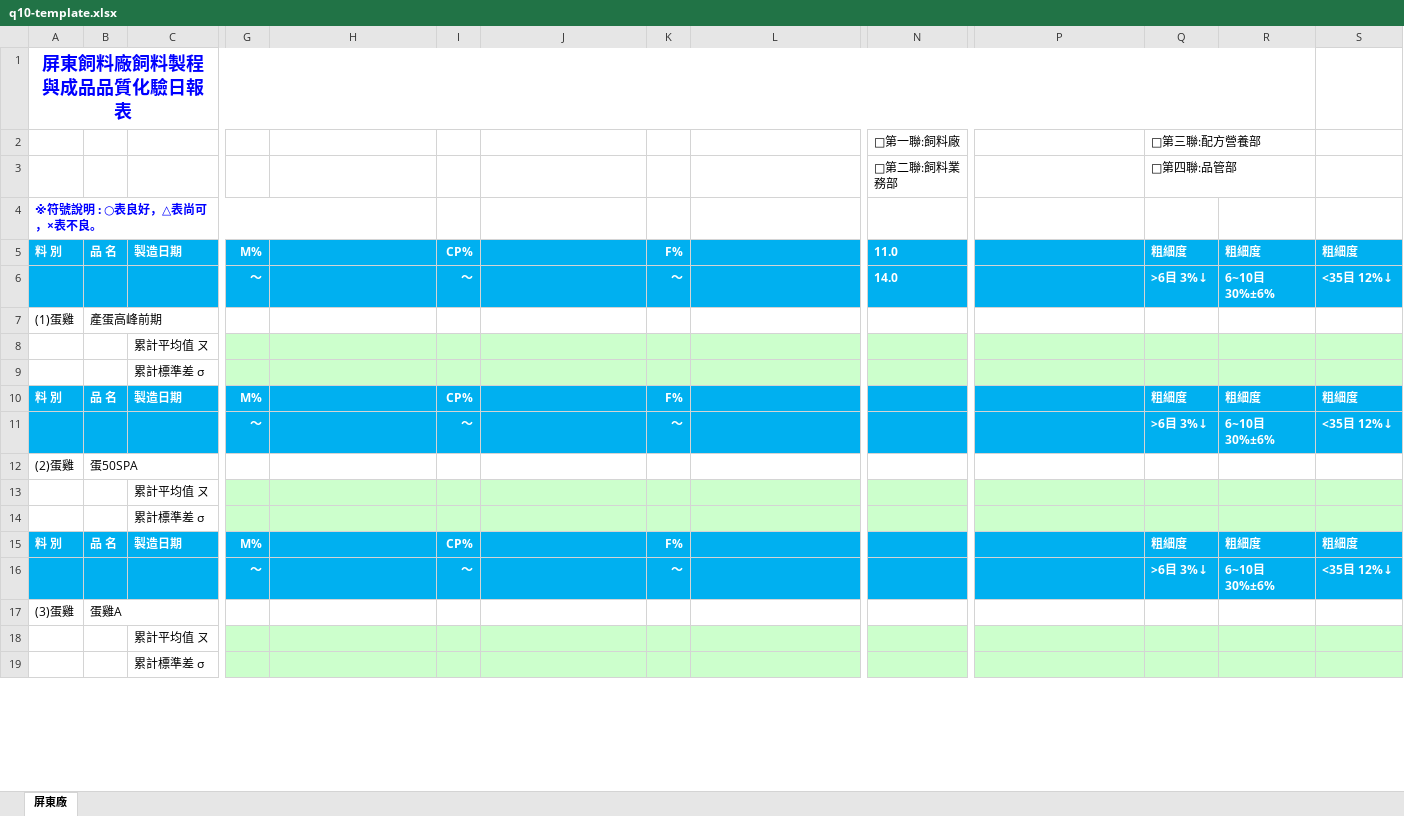
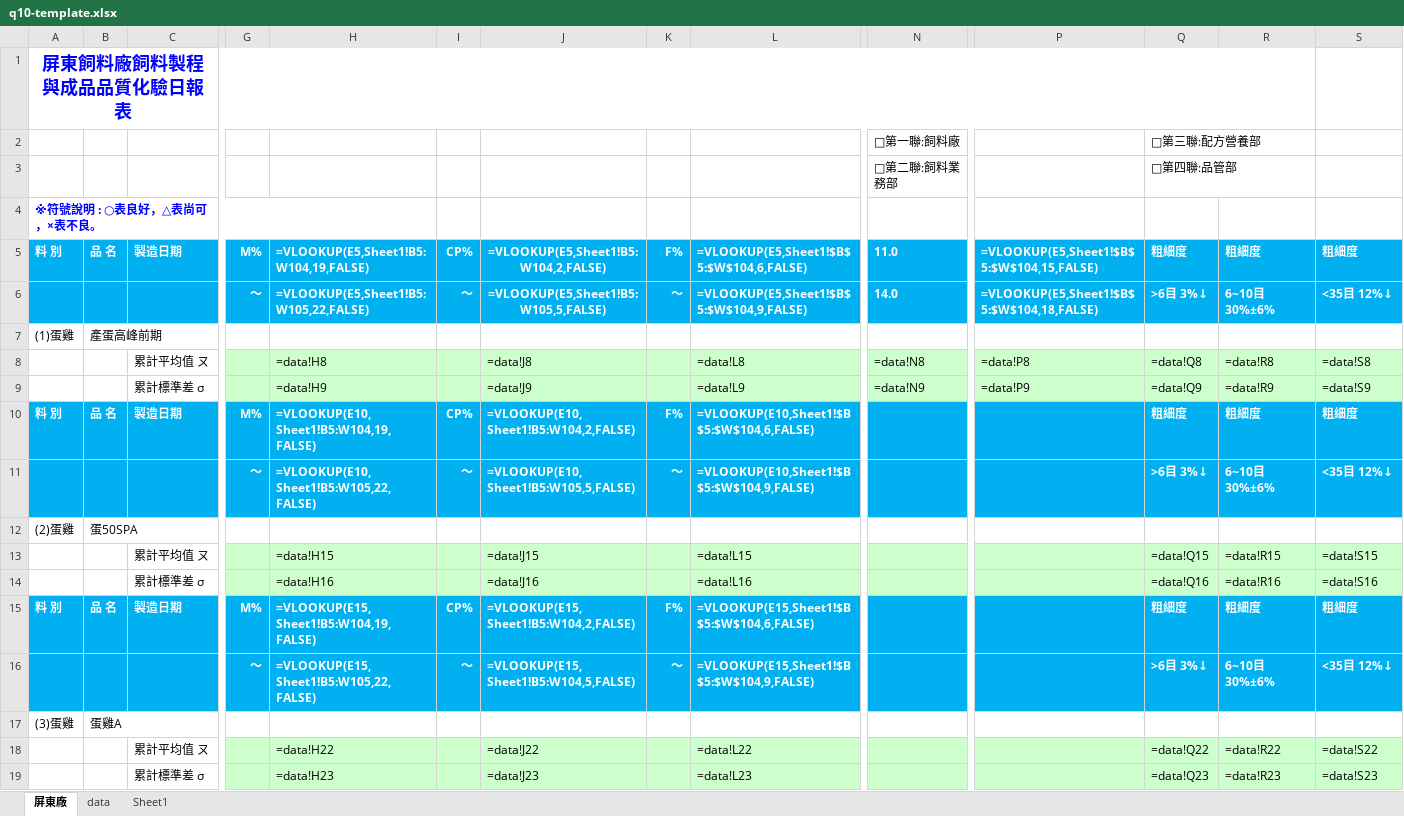
Before and after one commit to dachanqa-report/pingtung-daily-report, an Excel workbook: q10-template.xlsx, sheet 屏東廠, drawn as a sheet; only a part is shown, gaps mark what is left out; values as stored, in another font and other column widths than the file's, no borders; formulas without a stored value are shown as written; conditional formats not drawn; removed rows and columns are numbered as before the commit, all else as after; rows hold the shown columns only; the diff covers the shown part only; the diff names each change by its address in the sheet, - before the commit and + after, or states it on an @@ line.

```diff
--- a/q10-template.xlsx (sheet 屏東廠)
+++ b/q10-template.xlsx (sheet 屏東廠)
+sheet tab: data
+sheet tab: Sheet1
-H5: (empty)
+H5: =VLOOKUP(E5,Sheet1!B5:W104,19,FALSE)
-J5: (empty)
+J5: =VLOOKUP(E5,Sheet1!B5:W104,2,FALSE)
-L5: (empty)
+L5: =VLOOKUP(E5,Sheet1!$B$5:$W$104,6,FALSE)
-P5: (empty)
+P5: =VLOOKUP(E5,Sheet1!$B$5:$W$104,15,FALSE)
-H6: (empty)
+H6: =VLOOKUP(E5,Sheet1!B5:W105,22,FALSE)
-J6: (empty)
+J6: =VLOOKUP(E5,Sheet1!B5:W105,5,FALSE)
-L6: (empty)
+L6: =VLOOKUP(E5,Sheet1!$B$5:$W$104,9,FALSE)
-P6: (empty)
+P6: =VLOOKUP(E5,Sheet1!$B$5:$W$104,18,FALSE)
-row 8:  |  | 累計平均值 ㄡ
-row 9:  |  | 累計標準差 σ
+row 8:  |  | 累計平均值 ㄡ |  | =data!H8 |  | =data!J8 |  | =data!L8 | =data!N8 | =data!P8 | =data!Q8 | =data!R8 | =data!S8
+row 9:  |  | 累計標準差 σ |  | =data!H9 |  | =data!J9 |  | =data!L9 | =data!N9 | =data!P9 | =data!Q9 | =data!R9 | =data!S9
-H10: (empty)
+H10: =VLOOKUP(E10,Sheet1!B5:W104,19,FALSE)
-J10: (empty)
+J10: =VLOOKUP(E10,Sheet1!B5:W104,2,FALSE)
-L10: (empty)
+L10: =VLOOKUP(E10,Sheet1!$B$5:$W$104,6,FALSE)
-H11: (empty)
+H11: =VLOOKUP(E10,Sheet1!B5:W105,22,FALSE)
-J11: (empty)
+J11: =VLOOKUP(E10,Sheet1!B5:W105,5,FALSE)
-L11: (empty)
+L11: =VLOOKUP(E10,Sheet1!$B$5:$W$104,9,FALSE)
-row 13:  |  | 累計平均值 ㄡ
-row 14:  |  | 累計標準差 σ
+row 13:  |  | 累計平均值 ㄡ |  | =data!H15 |  | =data!J15 |  | =data!L15 |  |  | =data!Q15 | =data!R15 | =data!S15
+row 14:  |  | 累計標準差 σ |  | =data!H16 |  | =data!J16 |  | =data!L16 |  |  | =data!Q16 | =data!R16 | =data!S16
-H15: (empty)
+H15: =VLOOKUP(E15,Sheet1!B5:W104,19,FALSE)
-J15: (empty)
+J15: =VLOOKUP(E15,Sheet1!B5:W104,2,FALSE)
-L15: (empty)
+L15: =VLOOKUP(E15,Sheet1!$B$5:$W$104,6,FALSE)
-H16: (empty)
+H16: =VLOOKUP(E15,Sheet1!B5:W105,22,FALSE)
-J16: (empty)
+J16: =VLOOKUP(E15,Sheet1!B5:W104,5,FALSE)
-L16: (empty)
+L16: =VLOOKUP(E15,Sheet1!$B$5:$W$104,9,FALSE)
-row 18:  |  | 累計平均值 ㄡ
-row 19:  |  | 累計標準差 σ
+row 18:  |  | 累計平均值 ㄡ |  | =data!H22 |  | =data!J22 |  | =data!L22 |  |  | =data!Q22 | =data!R22 | =data!S22
+row 19:  |  | 累計標準差 σ |  | =data!H23 |  | =data!J23 |  | =data!L23 |  |  | =data!Q23 | =data!R23 | =data!S23
```
Also changed, not shown: 43 added rows, 40 removed rows and 125 edited cells elsewhere in this sheet, 3 other files.
